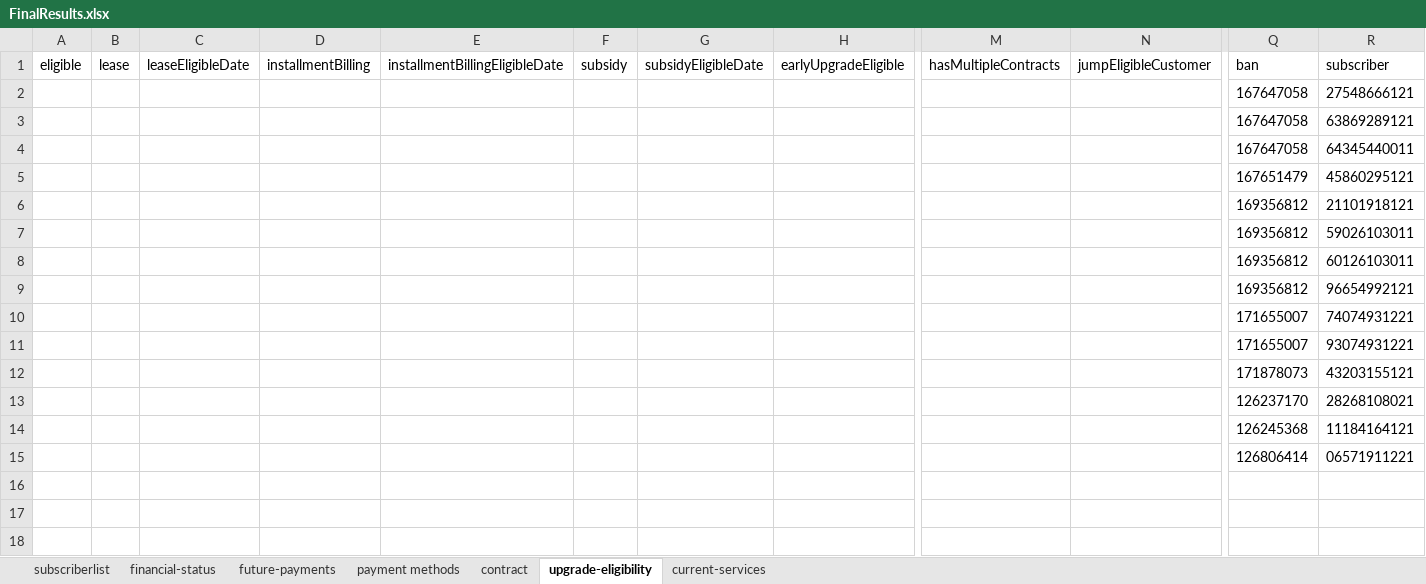
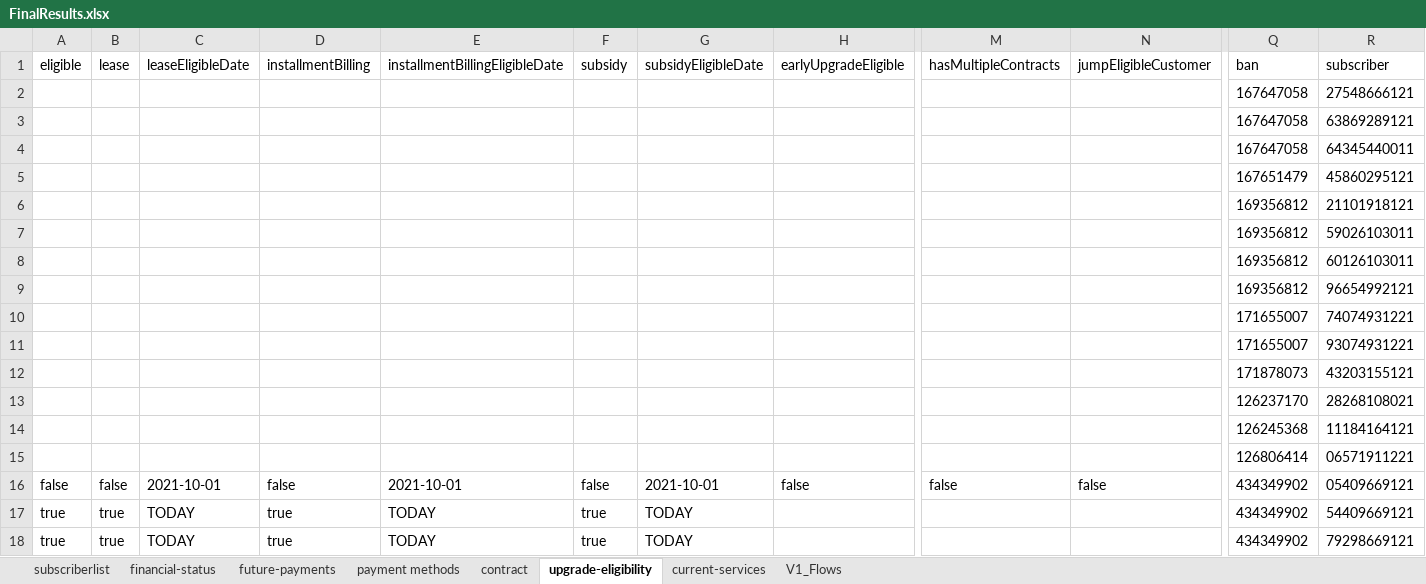
Before and after one commit to arjunreddypc/APIAutomaiton, an Excel workbook: FinalResults.xlsx, sheet upgrade-eligibility, drawn as a sheet; only a part is shown, gaps mark what is left out; values as stored, in another font and other column widths than the file's, no borders; rows hold the shown columns only; the diff names each change by its address in the sheet, - before the commit and + after, or states it on an @@ line.

```diff
--- a/FinalResults.xlsx (sheet upgrade-eligibility)
+++ b/FinalResults.xlsx (sheet upgrade-eligibility)
+sheet tab: V1_Flows
+row 16: false | false | 2021-10-01 | false | 2021-10-01 | false | 2021-10-01 | false | false | false | 434349902 | 05409669121
+row 17: true | true | TODAY | true | TODAY | true | TODAY |  |  |  | 434349902 | 54409669121
+row 18: true | true | TODAY | true | TODAY | true | TODAY |  |  |  | 434349902 | 79298669121
```
Also changed, not shown: sheet subscriberlist, sheet contract, sheet financial-status, sheet payment methods, sheet current-services, sheet future-payments, APIInput.xlsx, APIOutput.xlsx, 2 other files.
